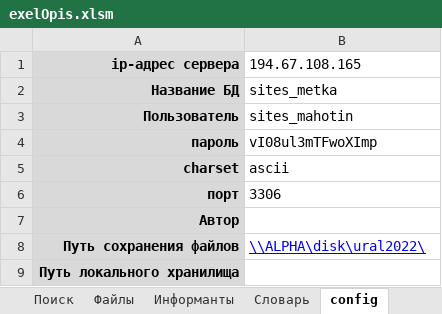
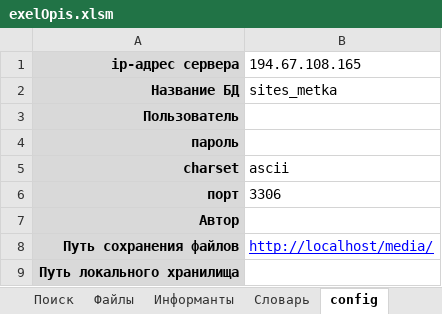
Before and after one commit to IlyaPetrovM/exelOpis, an Excel workbook: exelOpis.xlsm, sheet config, drawn as a sheet; values as stored, in another font and other column widths than the file's, no borders; the diff names each change by its address in the sheet, - before the commit and + after, or states it on an @@ line.

```diff
--- a/exelOpis.xlsm (sheet config)
+++ b/exelOpis.xlsm (sheet config)
-B3 (194.67.108.165): sites_mahotin
+B3 (194.67.108.165): (empty)
-B4 (194.67.108.165): vI08ul3mTFwoXImp
+B4 (194.67.108.165): (empty)
-B8 (194.67.108.165): \\ALPHA\disk\ural2022\
+B8 (194.67.108.165): http://localhost/media/
```
Also changed, not shown: sheet Информанты, sheet Поиск, sheet Файлы, charts or pictures.
